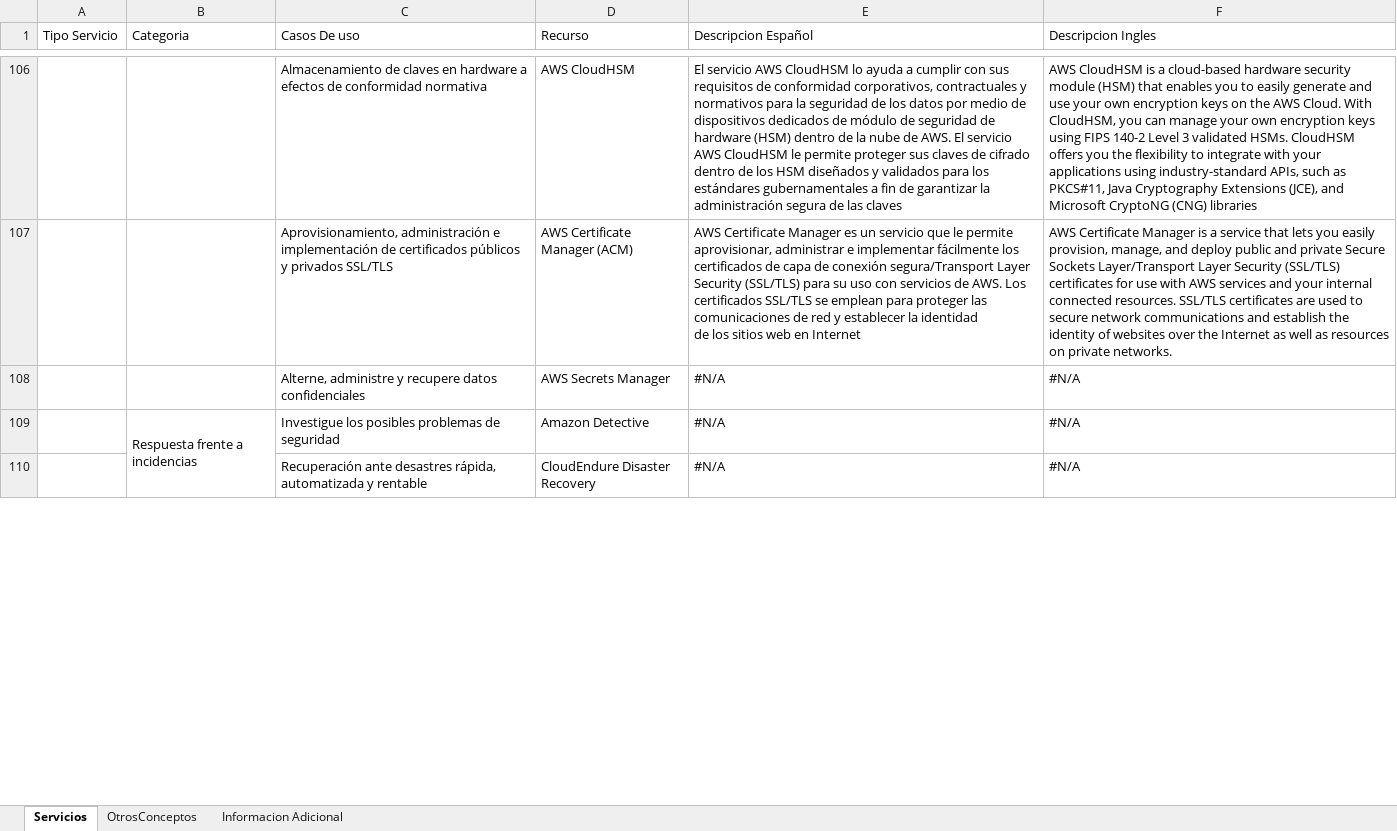
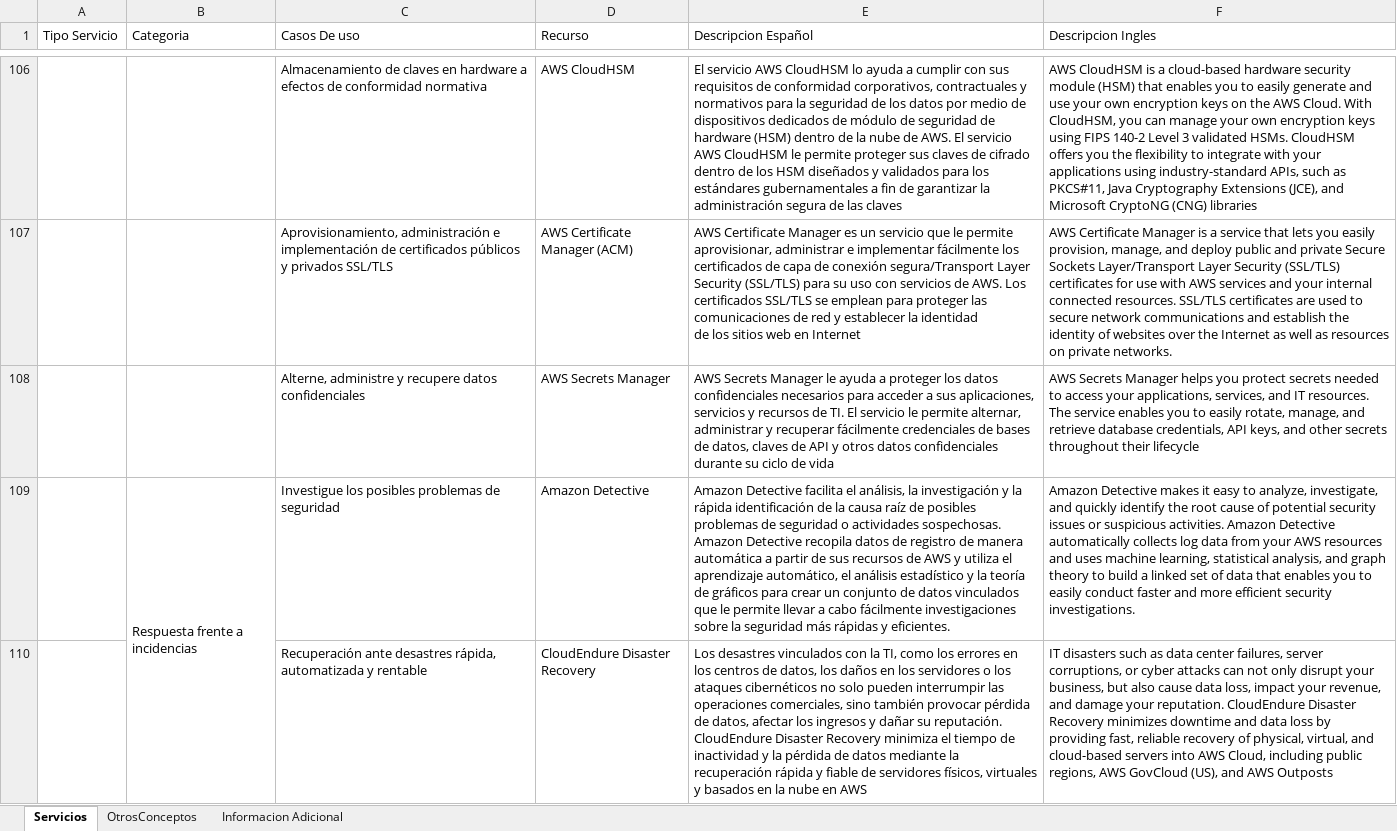
Before and after one commit to jrperez175/CloudAws, an Excel workbook: RecursosInglesEspañol.xlsx, sheet Servicios, drawn as a sheet; only a part is shown, gaps mark what is left out; values as stored, in another font and other column widths than the file's, no cell formats; charts and pictures not drawn; the diff covers the shown part only; the diff names each change by its address in the sheet, - before the commit and + after, or states it on an @@ line.

```diff
--- a/RecursosInglesEspañol.xlsx (sheet Servicios)
+++ b/RecursosInglesEspañol.xlsx (sheet Servicios)
-E108 (Descripcion Español): #N/A
+E108 (Descripcion Español): AWS Secrets Manager le ayuda a proteger los datos confidenciales necesarios para acceder a sus aplicaciones, servicios y recursos de TI. El servicio le permite alternar, administrar y recuperar fácilmente credenciales de bases de datos, claves de API y otros datos confidenciales durante su ciclo de vida
-F108 (Descripcion Ingles): #N/A
+F108 (Descripcion Ingles): AWS Secrets Manager helps you protect secrets needed to access your applications, services, and IT resources. The service enables you to easily rotate, manage, and retrieve database credentials, API keys, and other secrets throughout their lifecycle
-E109 (Descripcion Español): #N/A
+E109 (Descripcion Español): Amazon Detective facilita el análisis, la investigación y la rápida identificación de la causa raíz de posibles problemas de seguridad o actividades sospechosas. Amazon Detective recopila datos de registro de manera automática a partir de sus recursos de AWS y utiliza el aprendizaje automático, el análisis estadístico y la teoría de gráficos para crear un conjunto de datos vinculados que le permite llevar a cabo fácilmente investigaciones sobre la seguridad más rápidas y eficientes.
-F109 (Descripcion Ingles): #N/A
+F109 (Descripcion Ingles): Amazon Detective makes it easy to analyze, investigate, and quickly identify the root cause of potential security issues or suspicious activities. Amazon Detective automatically collects log data from your AWS resources and uses machine learning, statistical analysis, and graph theory to build a linked set of data that enables you to easily conduct faster and more efficient security investigations.
-E110 (Descripcion Español): #N/A
+E110 (Descripcion Español): Los desastres vinculados con la TI, como los errores en los centros de datos, los daños en los servidores o los ataques cibernéticos no solo pueden interrumpir las operaciones comerciales, sino también provocar pérdida de datos, afectar los ingresos y dañar su reputación. CloudEndure Disaster Recovery minimiza el tiempo de inactividad y la pérdida de datos mediante la recuperación rápida y fiable de servidores físicos, virtuales y basados en la nube en AWS
-F110 (Descripcion Ingles): #N/A
+F110 (Descripcion Ingles): IT disasters such as data center failures, server corruptions, or cyber attacks can not only disrupt your business, but also cause data loss, impact your revenue, and damage your reputation. CloudEndure Disaster Recovery minimizes downtime and data loss by providing fast, reliable recovery of physical, virtual, and cloud-based servers into AWS Cloud, including public regions, AWS GovCloud (US), and AWS Outposts
```
Also changed, not shown: 55 edited cells and merged cells elsewhere in this sheet, cell formats, charts or pictures.
